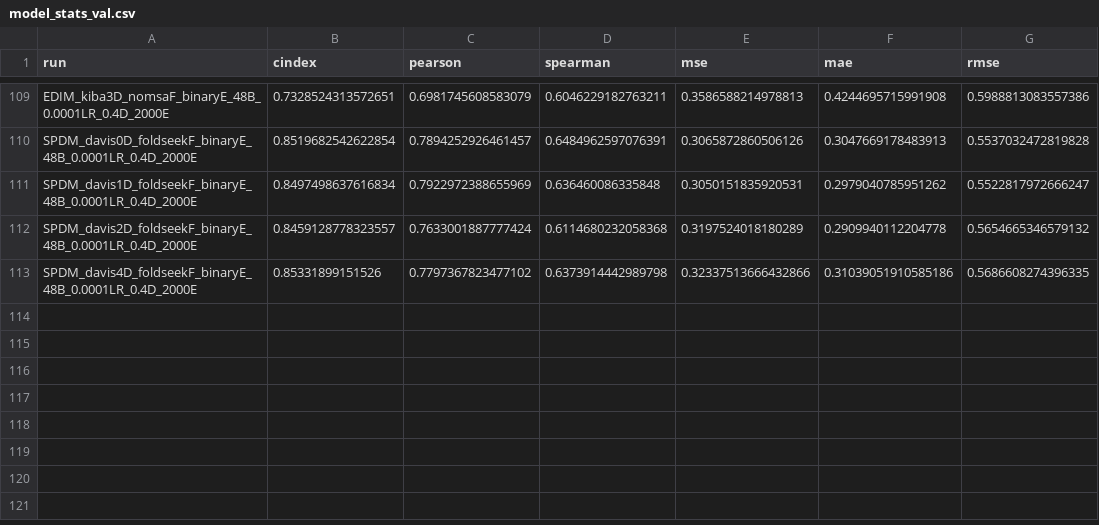
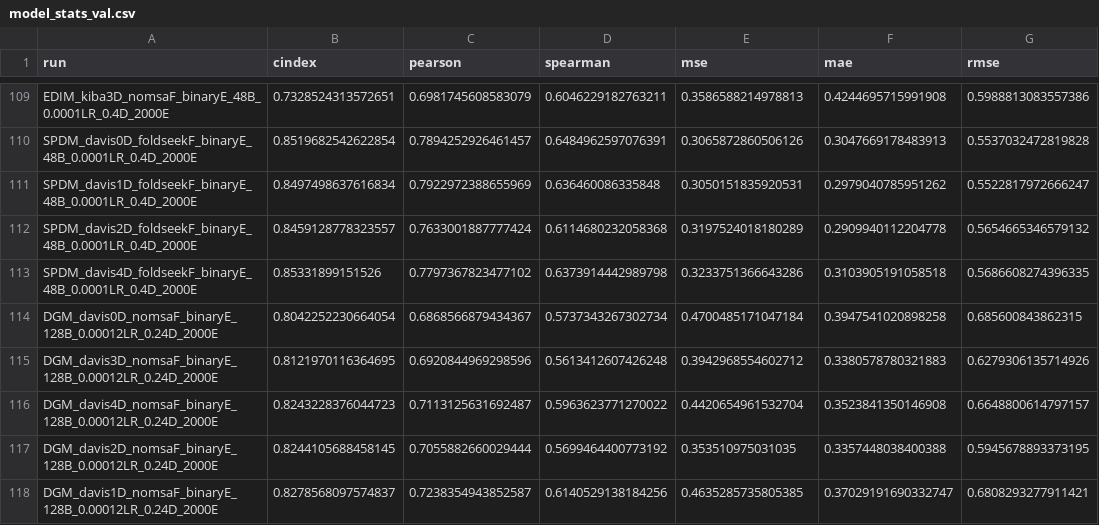
Before and after one commit to jyaacoub/MutDTA, a CSV file: results/model_media/model_stats_val.csv, drawn as a sheet; only a part is shown, gaps mark what is left out.

Commit message:
results(rayTune): tuned DGM on davis #68

```diff
--- a/results/model_media/model_stats_val.csv
+++ b/results/model_media/model_stats_val.csv
@@ -112,2 +112,7 @@ SPDM_davis1D_foldseekF_binaryE_48B_0.0001LR_0.4D_2000E,0.8497498637616834,0.7922
 SPDM_davis2D_foldseekF_binaryE_48B_0.0001LR_0.4D_2000E,0.8459128778323557,0.7633001887777424,0.6114680232058368,0.3197524018180289,0.2909940112204778,0.5654665346579132
-SPDM_davis4D_foldseekF_binaryE_48B_0.0001LR_0.4D_2000E,0.85331899151526,0.7797367823477102,0.6373914442989798,0.32337513666432866,0.31039051910585186,0.5686608274396335
+SPDM_davis4D_foldseekF_binaryE_48B_0.0001LR_0.4D_2000E,0.85331899151526,0.7797367823477102,0.6373914442989798,0.3233751366643286,0.3103905191058518,0.5686608274396335
+DGM_davis0D_nomsaF_binaryE_128B_0.00012LR_0.24D_2000E,0.8042252230664054,0.6868566879434367,0.5737343267302734,0.4700485171047184,0.3947541020898258,0.685600843862315
+DGM_davis3D_nomsaF_binaryE_128B_0.00012LR_0.24D_2000E,0.8121970116364695,0.6920844969298596,0.5613412607426248,0.3942968554602712,0.3380578780321883,0.6279306135714926
+DGM_davis4D_nomsaF_binaryE_128B_0.00012LR_0.24D_2000E,0.8243228376044723,0.7113125631692487,0.5963623771270022,0.4420654961532704,0.3523841350146908,0.6648800614797157
+DGM_davis2D_nomsaF_binaryE_128B_0.00012LR_0.24D_2000E,0.8244105688458145,0.7055882660029444,0.5699464400773192,0.353510975031035,0.3357448038400388,0.5945678893373195
+DGM_davis1D_nomsaF_binaryE_128B_0.00012LR_0.24D_2000E,0.8278568097574837,0.7238354943852587,0.6140529138184256,0.4635285735805385,0.37029191690332747,0.6808293277911421
```
Also changed, not shown: results/model_media/model_stats.csv.
